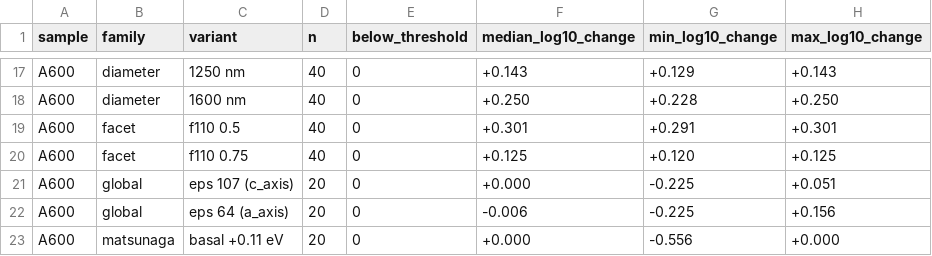
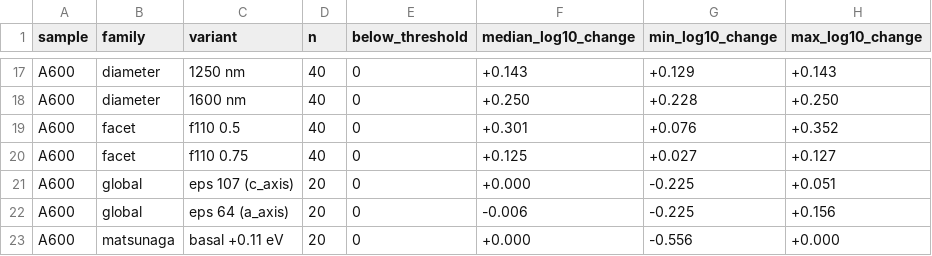
Before and after one commit to robin-yk/Solid-gas-thermosolver, a CSV file: pilot/titania-super-multiscale/outputs/sensitivity_effects.csv, drawn as a sheet; only a part is shown, gaps mark what is left out.

```diff
--- a/pilot/titania-super-multiscale/outputs/sensitivity_effects.csv
+++ b/pilot/titania-super-multiscale/outputs/sensitivity_effects.csv
@@ -18,4 +18,4 @@ A600,diameter,1250 nm,40,0,+0.143,+0.129,+0.143
 A600,diameter,1600 nm,40,0,+0.250,+0.228,+0.250
-A600,facet,f110 0.5,40,0,+0.301,+0.291,+0.301
-A600,facet,f110 0.75,40,0,+0.125,+0.120,+0.125
+A600,facet,f110 0.5,40,0,+0.301,+0.076,+0.352
+A600,facet,f110 0.75,40,0,+0.125,+0.027,+0.127
 A600,global,eps 107 (c_axis),20,0,+0.000,-0.225,+0.051
```
Also changed, not shown: pilot/titania-super-multiscale/outputs/sample_tof_range.csv, 1 other file.
